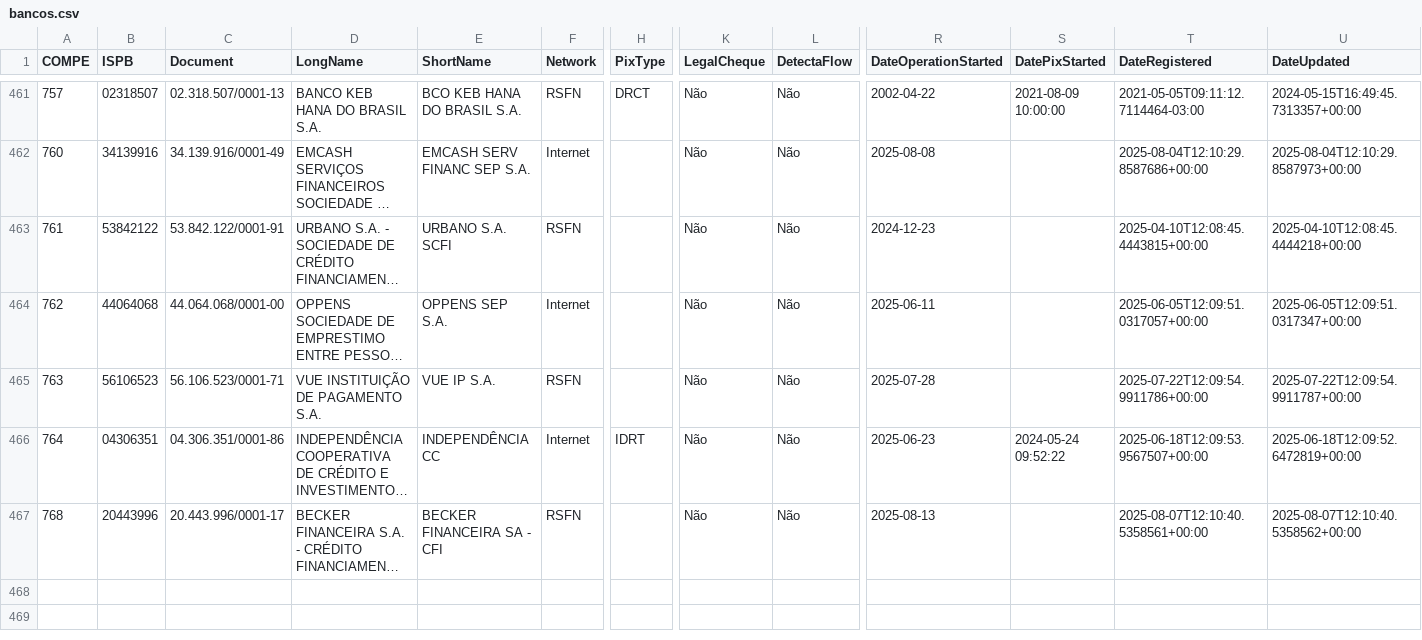
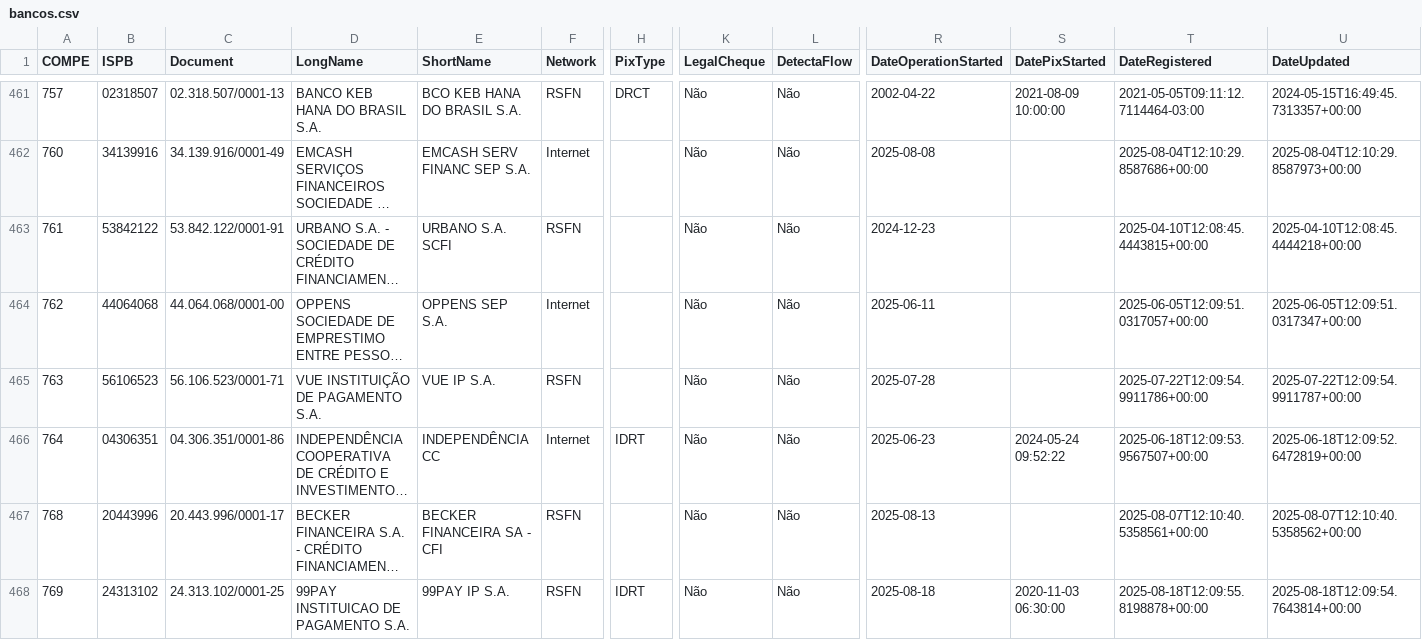
Before and after one commit to guibranco/BancosBrasileiros, a CSV file: data/bancos.csv, drawn as a sheet; only a part is shown, gaps mark what is left out; long unchanged cells end in …; rows hold the shown columns only; the diff names each change by its address in the sheet, - before the commit and + after, or states it on an @@ line.

```diff
--- a/data/bancos.csv
+++ b/data/bancos.csv
+row 468: 769 | 24313102 | 24.313.102/0001-25 | 99PAY INSTITUICAO DE PAGAMENTO S.A. | 99PAY IP S.A. | RSFN | IDRT | Não | Não | 2025-08-18 | 2020-11-03 06:30:00 | 2025-08-18T12:09:55.8198878+00:00 | 2025-08-18T12:09:54.7643814+00:00
```
Also changed, not shown: 5 other files.
